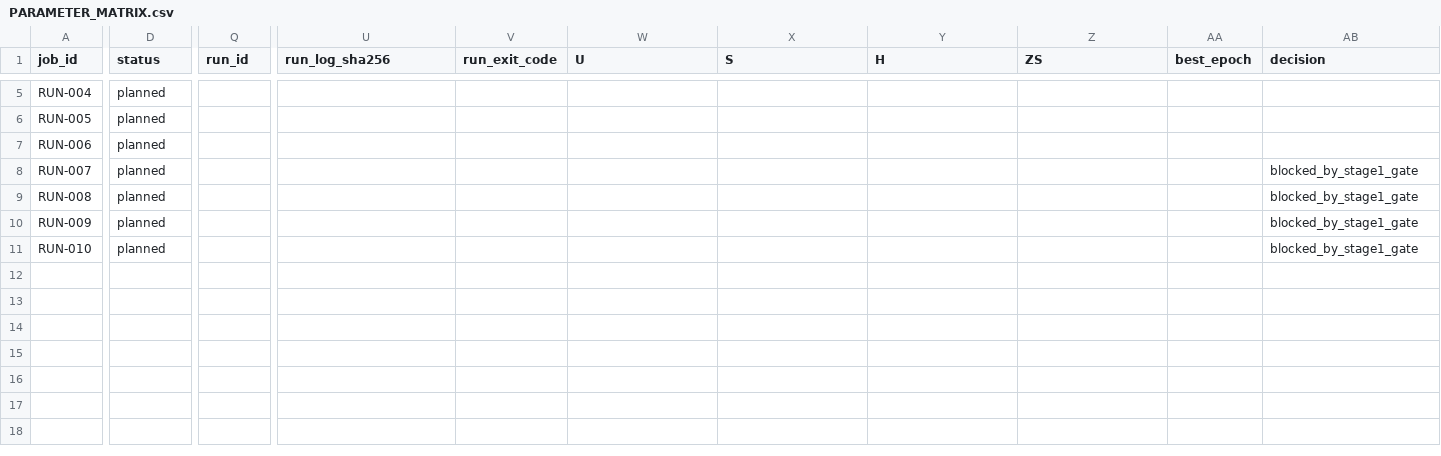
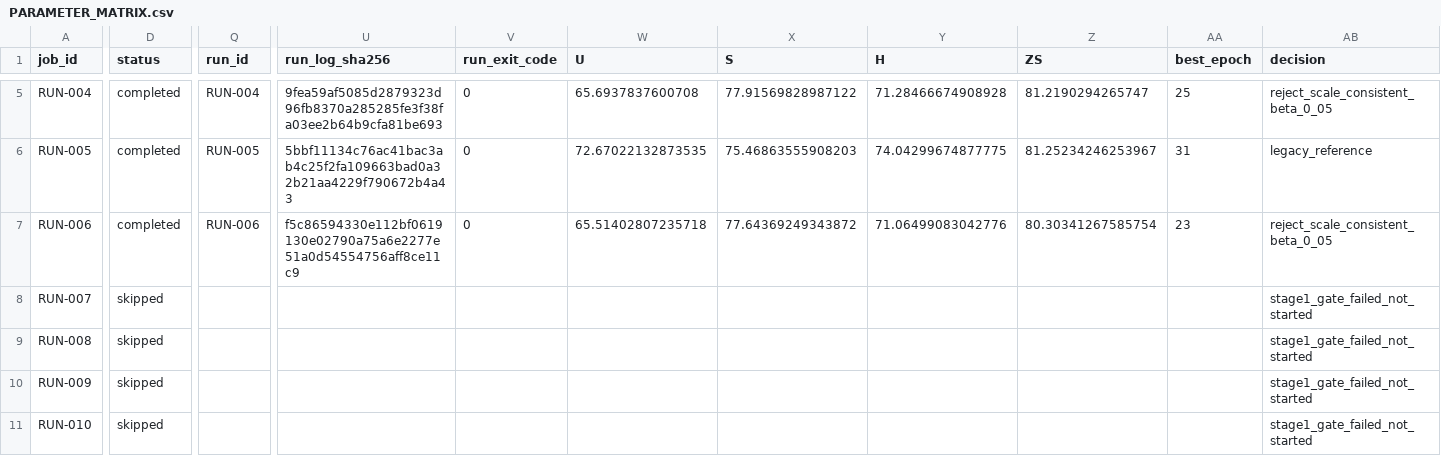
Before and after one commit to GetlotMoney/GTPJ, a CSV file: experiments/v5/innovation/INNOVATION-002_scale_consistent_fusion/PARAMETER_MATRIX.csv, drawn as a sheet; only a part is shown, gaps mark what is left out; the diff covers the shown part only; the diff names each change by its address in the sheet, - before the commit and + after, or states it on an @@ line.

Commit message:
docs: record v5 scale fusion stage one result

```diff
--- a/experiments/v5/innovation/INNOVATION-002_scale_consistent_fusion/PARAMETER_MATRIX.csv
+++ b/experiments/v5/innovation/INNOVATION-002_scale_consistent_fusion/PARAMETER_MATRIX.csv
-D5:D7 (status): planned
+D5:D7 (status): completed
-Q5 (run_id): (empty)
+Q5 (run_id): RUN-004
-U5 (run_log_sha256): (empty)
+U5 (run_log_sha256): 9fea59af5085d2879323d96fb8370a285285fe3f38fa03ee2b64b9cfa81be693
-V5:V7 (run_exit_code): (empty)
+V5:V7 (run_exit_code): 0
-W5 (U): (empty)
+W5 (U): 65.6937837600708
-X5 (S): (empty)
+X5 (S): 77.91569828987122
-Y5 (H): (empty)
+Y5 (H): 71.28466674908928
-Z5 (ZS): (empty)
+Z5 (ZS): 81.2190294265747
-AA5 (best_epoch): (empty)
+AA5 (best_epoch): 25
-AB5 (decision): (empty)
+AB5 (decision): reject_scale_consistent_beta_0_05
-Q6 (run_id): (empty)
+Q6 (run_id): RUN-005
-U6 (run_log_sha256): (empty)
+U6 (run_log_sha256): 5bbf11134c76ac41bac3ab4c25f2fa109663bad0a32b21aa4229f790672b4a43
-W6 (U): (empty)
+W6 (U): 72.67022132873535
-X6 (S): (empty)
+X6 (S): 75.46863555908203
-Y6 (H): (empty)
+Y6 (H): 74.04299674877775
-Z6 (ZS): (empty)
+Z6 (ZS): 81.25234246253967
-AA6 (best_epoch): (empty)
+AA6 (best_epoch): 31
-AB6 (decision): (empty)
+AB6 (decision): legacy_reference
-Q7 (run_id): (empty)
+Q7 (run_id): RUN-006
-U7 (run_log_sha256): (empty)
+U7 (run_log_sha256): f5c86594330e112bf0619130e02790a75a6e2277e51a0d54554756aff8ce11c9
-W7 (U): (empty)
+W7 (U): 65.51402807235718
-X7 (S): (empty)
+X7 (S): 77.64369249343872
-Y7 (H): (empty)
+Y7 (H): 71.06499083042776
-Z7 (ZS): (empty)
+Z7 (ZS): 80.30341267585754
-AA7 (best_epoch): (empty)
+AA7 (best_epoch): 23
-AB7 (decision): (empty)
+AB7 (decision): reject_scale_consistent_beta_0_05
-D8:D11 (status): planned
+D8:D11 (status): skipped
-AB8:AB11 (decision): blocked_by_stage1_gate
+AB8:AB11 (decision): stage1_gate_failed_not_started
```
Also changed, not shown: 36 edited cells elsewhere in this file, 16 other files.
